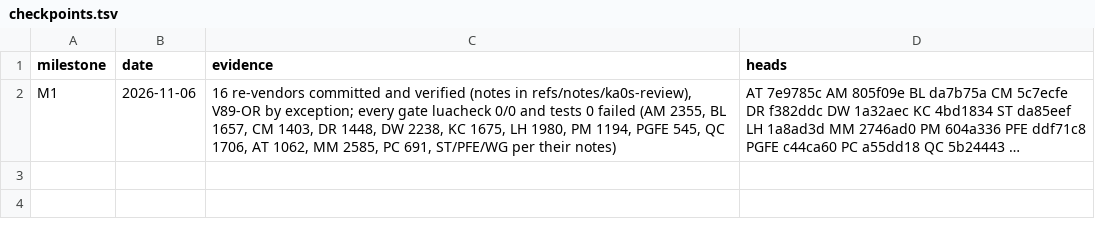
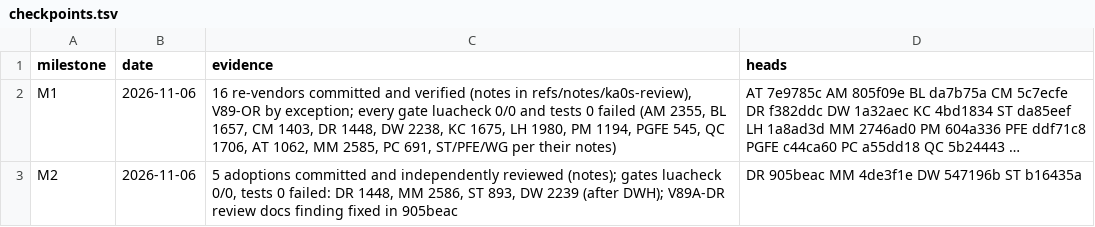
Before and after one commit to tusharsaxena/Ka0sAddonsCommonTasks, a TSV file: docs/2026-11-06-REVENDOR_LIBKA0S_V1_89/checkpoints.tsv, drawn as a sheet; long unchanged cells end in …; the diff names each change by its address in the sheet, - before the commit and + after, or states it on an @@ line.

```diff
--- a/docs/2026-11-06-REVENDOR_LIBKA0S_V1_89/checkpoints.tsv
+++ b/docs/2026-11-06-REVENDOR_LIBKA0S_V1_89/checkpoints.tsv
+row 3: M2 | 2026-11-06 | 5 adoptions committed and independently reviewed (notes); gates luacheck 0/0, tests 0 failed: DR 1448, MM 2586, ST 893, DW 2239 (after DWH); V89A-DR review docs finding fixed in 905beac | DR 905beac MM 4de3f1e DW 547196b ST b16435a
```
